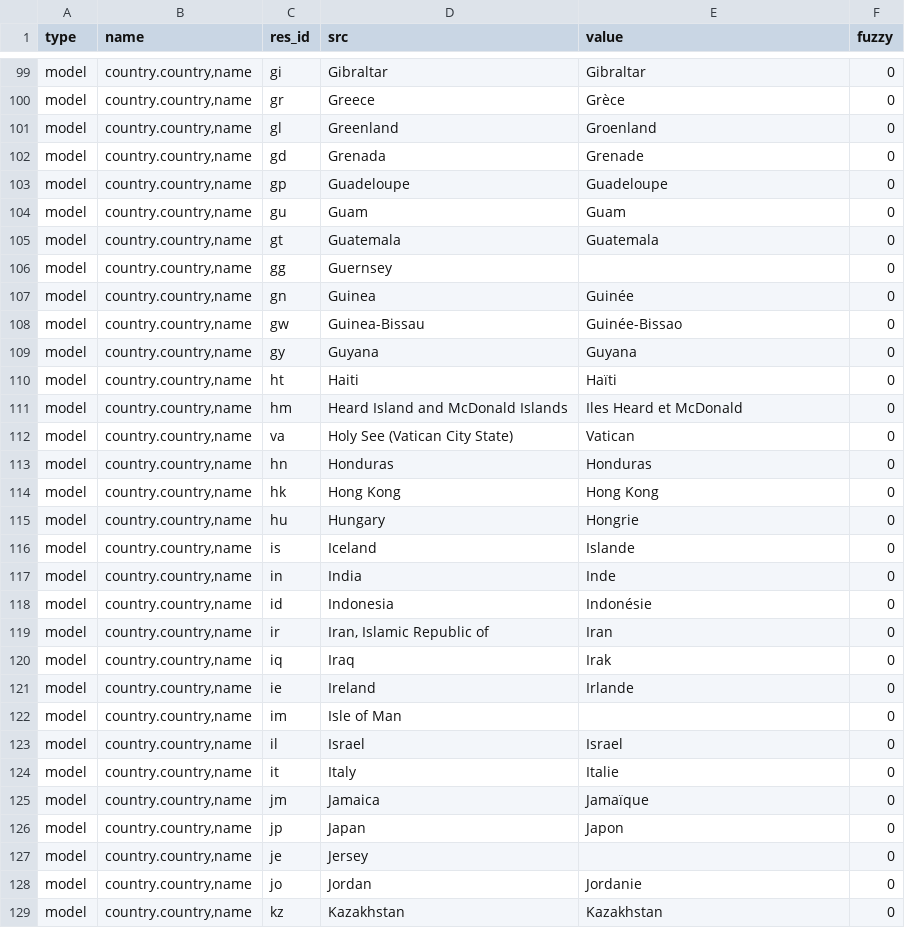
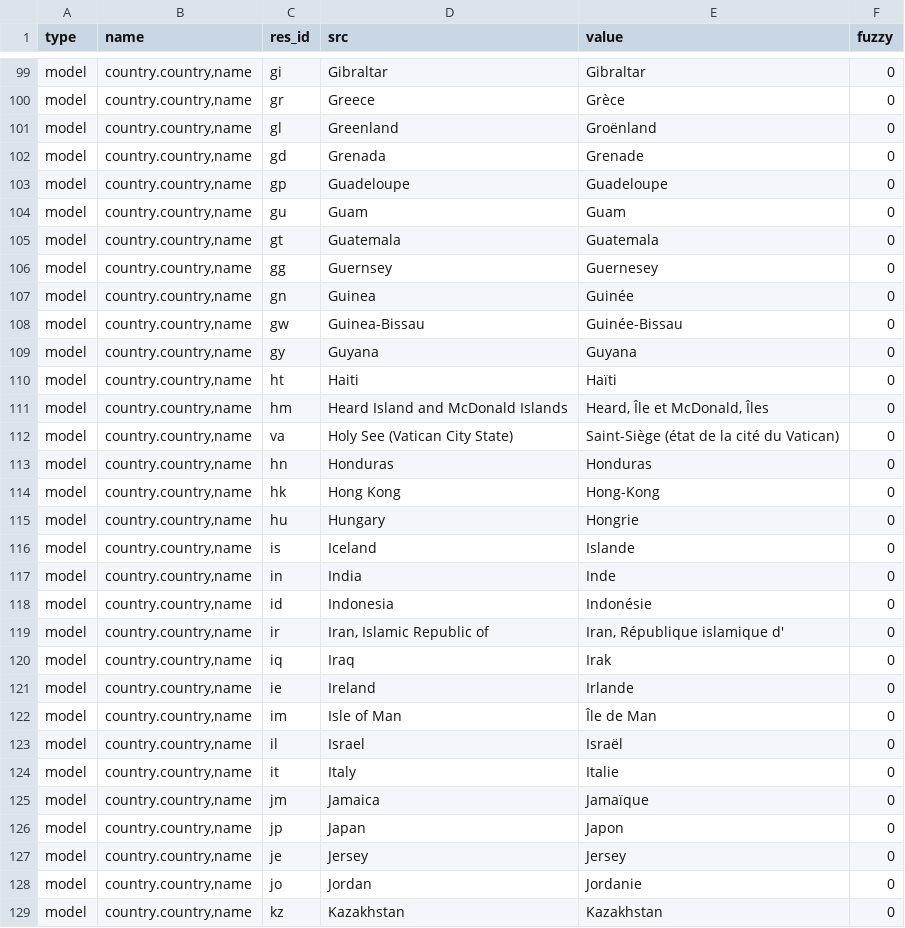
Before and after one commit to coopengo/country, a CSV file: fr_FR.csv, drawn as a sheet; only a part is shown, gaps mark what is left out; the diff covers the shown part only.

```diff
--- a/fr_FR.csv
+++ b/fr_FR.csv
@@ -102,3 +102,3 @@ model,"country.country,name",gi,Gibraltar,Gibraltar,0
 model,"country.country,name",gr,Greece,Grèce,0
-model,"country.country,name",gl,Greenland,Groenland,0
+model,"country.country,name",gl,Greenland,Groënland,0
 model,"country.country,name",gd,Grenada,Grenade,0
@@ -107,11 +107,11 @@ model,"country.country,name",gu,Guam,Guam,0
 model,"country.country,name",gt,Guatemala,Guatemala,0
-model,"country.country,name",gg,Guernsey,,0
+model,"country.country,name",gg,Guernsey,Guernesey,0
 model,"country.country,name",gn,Guinea,Guinée,0
-model,"country.country,name",gw,Guinea-Bissau,Guinée-Bissao,0
+model,"country.country,name",gw,Guinea-Bissau,Guinée-Bissau,0
 model,"country.country,name",gy,Guyana,Guyana,0
 model,"country.country,name",ht,Haiti,Haïti,0
-model,"country.country,name",hm,Heard Island and McDonald Islands,Iles Heard et McDonald,0
-model,"country.country,name",va,Holy See (Vatican City State),Vatican,0
+model,"country.country,name",hm,Heard Island and McDonald Islands,"Heard, Île et McDonald, Îles",0
+model,"country.country,name",va,Holy See (Vatican City State),Saint-Siège (état de la cité du Vatican),0
 model,"country.country,name",hn,Honduras,Honduras,0
-model,"country.country,name",hk,Hong Kong,Hong Kong,0
+model,"country.country,name",hk,Hong Kong,Hong-Kong,0
 model,"country.country,name",hu,Hungary,Hongrie,0
@@ -120,7 +120,7 @@ model,"country.country,name",in,India,Inde,0
 model,"country.country,name",id,Indonesia,Indonésie,0
-model,"country.country,name",ir,"Iran, Islamic Republic of",Iran,0
+model,"country.country,name",ir,"Iran, Islamic Republic of","Iran, République islamique d'",0
 model,"country.country,name",iq,Iraq,Irak,0
 model,"country.country,name",ie,Ireland,Irlande,0
-model,"country.country,name",im,Isle of Man,,0
-model,"country.country,name",il,Israel,Israel,0
+model,"country.country,name",im,Isle of Man,Île de Man,0
+model,"country.country,name",il,Israel,Israël,0
 model,"country.country,name",it,Italy,Italie,0
@@ -128,3 +128,3 @@ model,"country.country,name",jm,Jamaica,Jamaïque,0
 model,"country.country,name",jp,Japan,Japon,0
-model,"country.country,name",je,Jersey,,0
+model,"country.country,name",je,Jersey,Jersey,0
 model,"country.country,name",jo,Jordan,Jordanie,0
```
Also changed, not shown: 69 edited cells elsewhere in this file.
